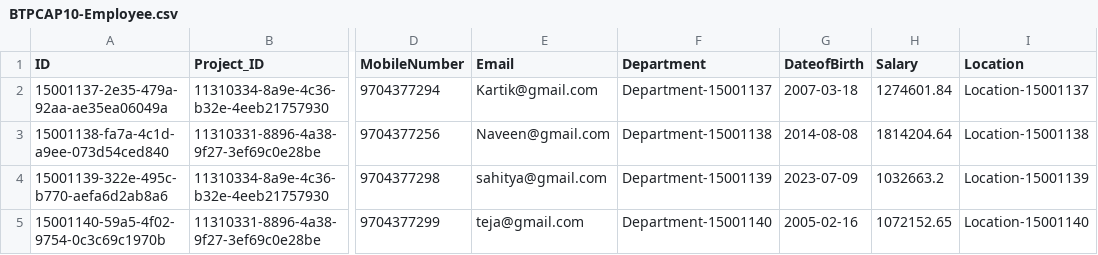
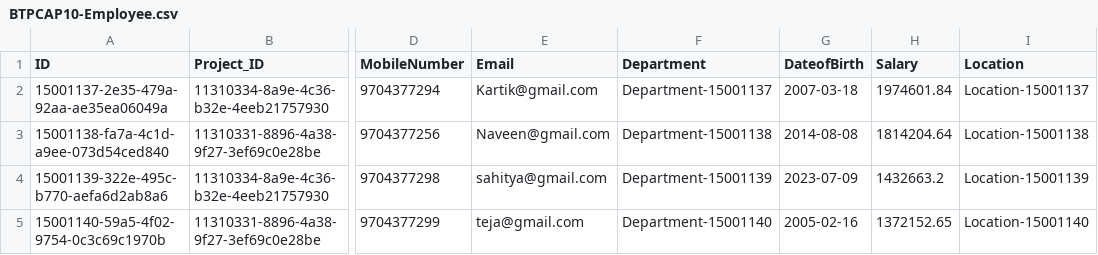
Before and after one commit to ashokmatcha/BTPCAP10, a CSV file: db/data/BTPCAP10-Employee.csv, drawn as a sheet; only a part is shown, gaps mark what is left out; the diff names each change by its address in the sheet, - before the commit and + after, or states it on an @@ line.

```diff
--- a/db/data/BTPCAP10-Employee.csv
+++ b/db/data/BTPCAP10-Employee.csv
-H2 (Salary): 1274601.84
+H2 (Salary): 1974601.84
-H4 (Salary): 1032663.2
+H4 (Salary): 1432663.2
-H5 (Salary): 1072152.65
+H5 (Salary): 1372152.65
```
Also changed, not shown: 3 other files.
